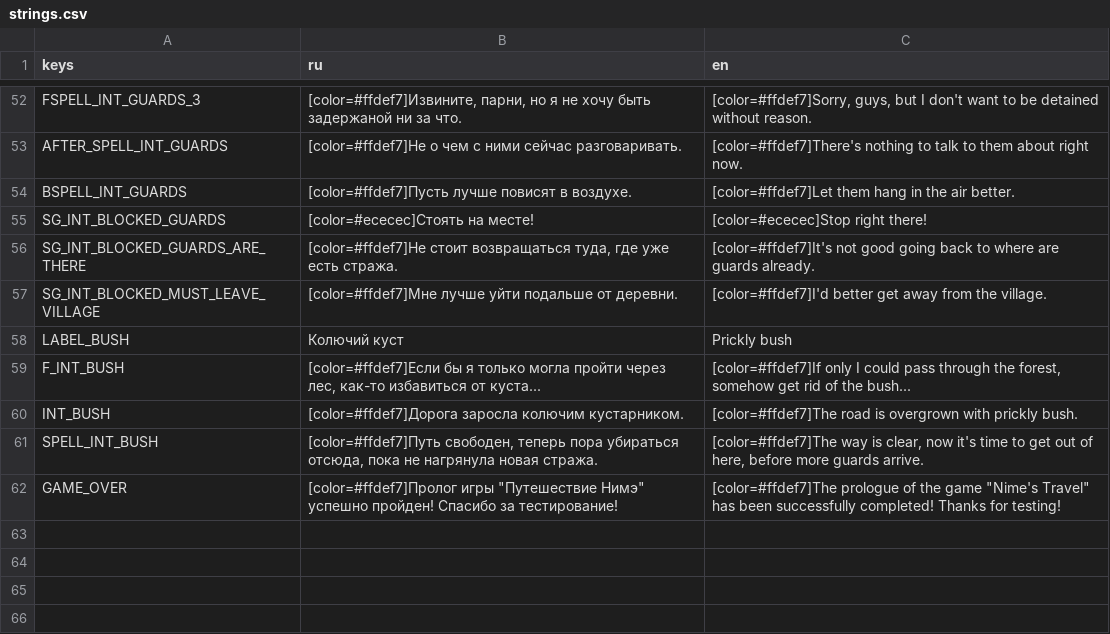
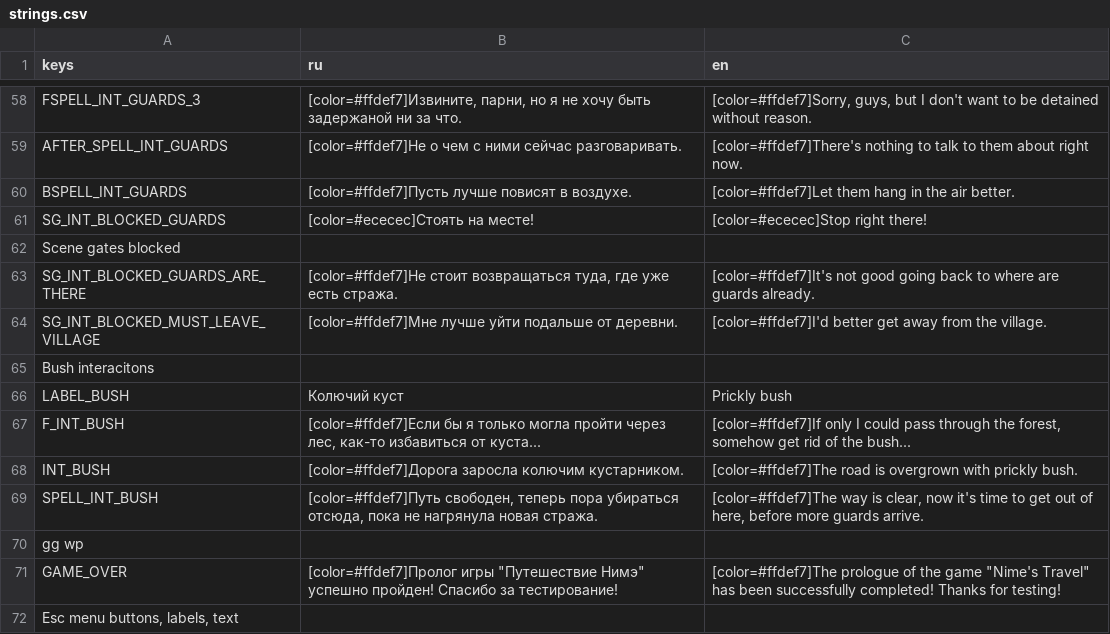
Before and after one commit to GetLocalPlayer/Nime-s-Travel, a CSV file: src/localization/text/strings.csv, drawn as a sheet; only a part is shown, gaps mark what is left out; the diff covers the shown part only; the diff names each change by its address in the sheet, - before the commit and + after, or states it on an @@ line.

Commit message:
Implemented basic EscMenu

```diff
--- a/src/localization/text/strings.csv
+++ b/src/localization/text/strings.csv
+row 62: Scene gates blocked
+row 65: Bush interacitons
+row 70: gg wp
+row 72: Esc menu buttons, labels, text
```
Also changed, not shown: 17 added rows and 1 edited cell elsewhere in this file, 17 other files.
